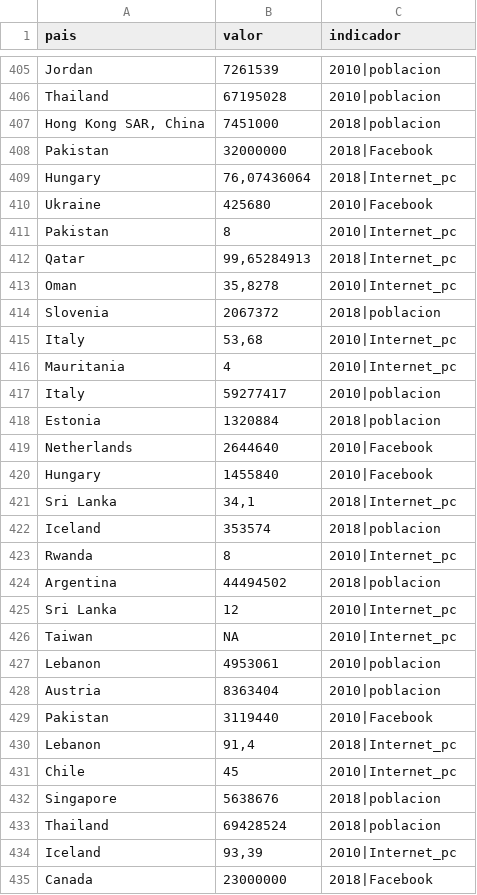
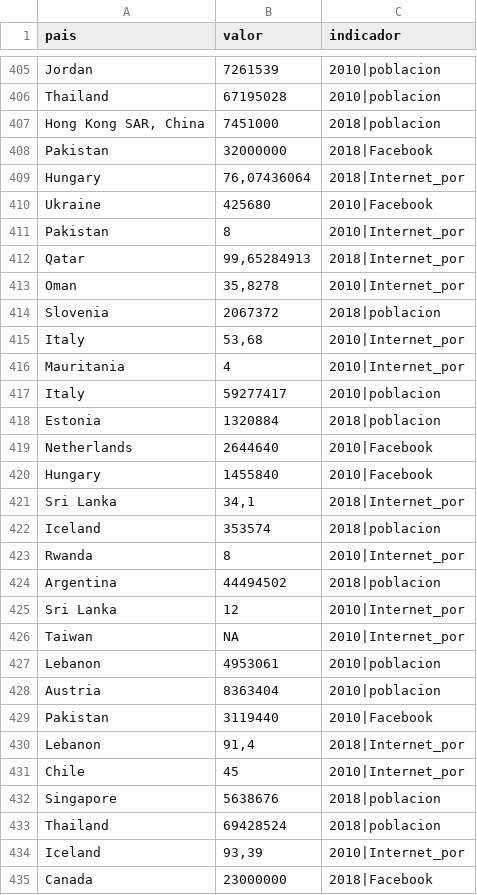
Before and after one commit to griu/mbdds_fc20, a CSV file: gestion_datos/www/Facebook_10_18_raw.csv, drawn as a sheet; only a part is shown, gaps mark what is left out; the diff covers the shown part only.

```diff
--- a/gestion_datos/www/Facebook_10_18_raw.csv
+++ b/gestion_datos/www/Facebook_10_18_raw.csv
@@ -408,10 +408,10 @@
 "Pakistan";"32000000";"2018|Facebook"
-"Hungary";"76,07436064";"2018|Internet_pc"
+"Hungary";"76,07436064";"2018|Internet_por"
 "Ukraine";"425680";"2010|Facebook"
-"Pakistan";"8";"2010|Internet_pc"
-"Qatar";"99,65284913";"2018|Internet_pc"
-"Oman";"35,8278";"2010|Internet_pc"
+"Pakistan";"8";"2010|Internet_por"
+"Qatar";"99,65284913";"2018|Internet_por"
+"Oman";"35,8278";"2010|Internet_por"
 "Slovenia";" 2067372 ";"2018|poblacion"
-"Italy";"53,68";"2010|Internet_pc"
-"Mauritania";"4";"2010|Internet_pc"
+"Italy";"53,68";"2010|Internet_por"
+"Mauritania";"4";"2010|Internet_por"
 "Italy";" 59277417 ";"2010|poblacion"
@@ -420,8 +420,8 @@
 "Hungary";"1455840";"2010|Facebook"
-"Sri Lanka";"34,1";"2018|Internet_pc"
+"Sri Lanka";"34,1";"2018|Internet_por"
 "Iceland";" 353574 ";"2018|poblacion"
-"Rwanda";"8";"2010|Internet_pc"
+"Rwanda";"8";"2010|Internet_por"
 "Argentina";" 44494502 ";"2018|poblacion"
-"Sri Lanka";"12";"2010|Internet_pc"
-"Taiwan";NA;"2010|Internet_pc"
+"Sri Lanka";"12";"2010|Internet_por"
+"Taiwan";NA;"2010|Internet_por"
 "Lebanon";" 4953061 ";"2010|poblacion"
@@ -429,7 +429,7 @@
 "Pakistan";"3119440";"2010|Facebook"
-"Lebanon";"91,4";"2018|Internet_pc"
-"Chile";"45";"2010|Internet_pc"
+"Lebanon";"91,4";"2018|Internet_por"
+"Chile";"45";"2010|Internet_por"
 "Singapore";" 5638676 ";"2018|poblacion"
 "Thailand";" 69428524 ";"2018|poblacion"
-"Iceland";"93,39";"2010|Internet_pc"
+"Iceland";"93,39";"2010|Internet_por"
 "Canada";"23000000";"2018|Facebook"
```
Also changed, not shown: 143 edited cells elsewhere in this file.
